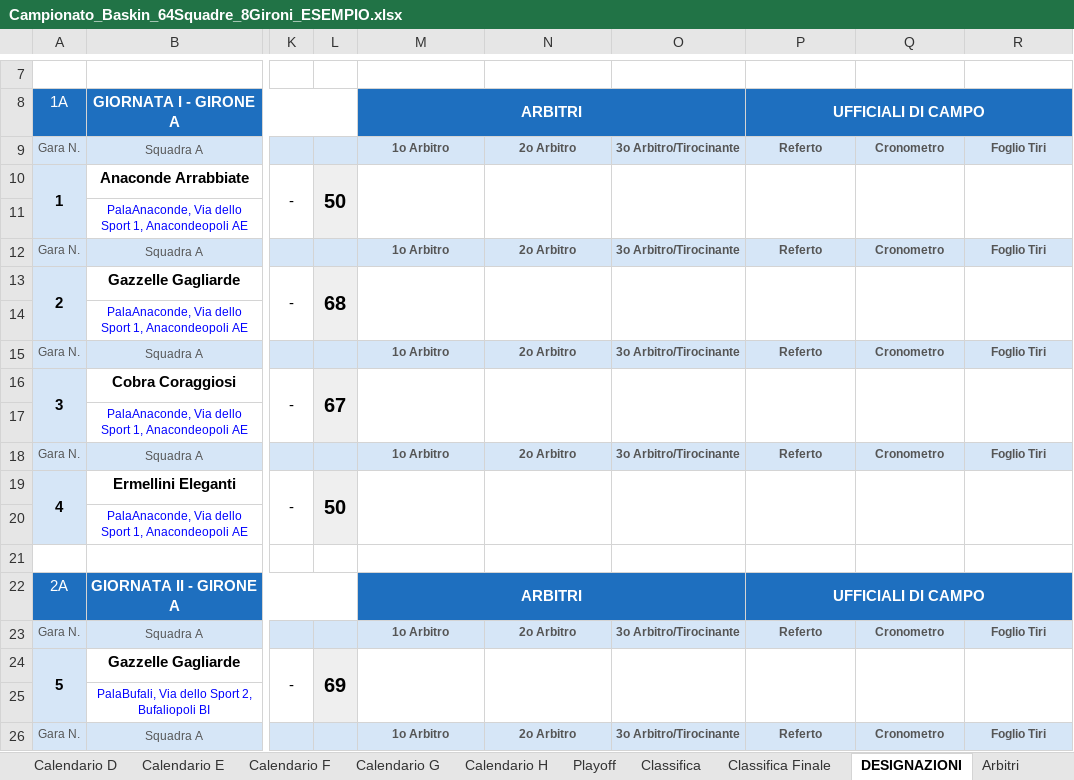
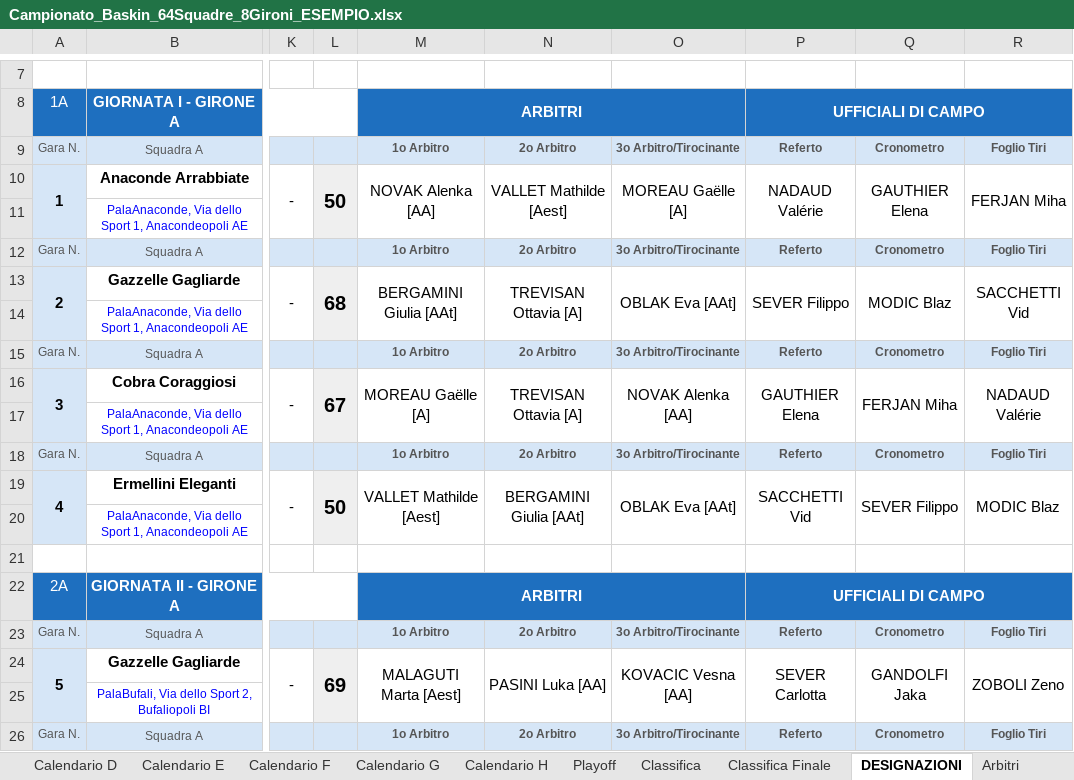
Before and after one commit to UncleDan/classifica-basket-baskin-excel, an Excel workbook: Campionato_Baskin_64Squadre_8Gironi_ESEMPIO.xlsx, sheet DESIGNAZIONI, drawn as a sheet; only a part is shown, gaps mark what is left out; values as stored, in another font and other column widths than the file's, no borders; conditional formats not drawn; the diff covers the shown part only; the diff names each change by its address in the sheet, - before the commit and + after, or states it on an @@ line.

```diff
--- a/Campionato_Baskin_64Squadre_8Gironi_ESEMPIO.xlsx (sheet DESIGNAZIONI)
+++ b/Campionato_Baskin_64Squadre_8Gironi_ESEMPIO.xlsx (sheet DESIGNAZIONI)
-M10: (empty)
+M10: NOVAK Alenka [AA]
-N10: (empty)
+N10: VALLET Mathilde [Aest]
-O10: (empty)
+O10: MOREAU Gaëlle [A]
-P10: (empty)
+P10: NADAUD Valérie
-Q10: (empty)
+Q10: GAUTHIER Elena
-R10: (empty)
+R10: FERJAN Miha
-M13: (empty)
+M13: BERGAMINI Giulia [AAt]
-N13: (empty)
+N13: TREVISAN Ottavia [A]
-O13: (empty)
+O13: OBLAK Eva [AAt]
-P13: (empty)
+P13: SEVER Filippo
-Q13: (empty)
+Q13: MODIC Blaz
-R13: (empty)
+R13: SACCHETTI Vid
-M16: (empty)
+M16: MOREAU Gaëlle [A]
-N16: (empty)
+N16: TREVISAN Ottavia [A]
-O16: (empty)
+O16: NOVAK Alenka [AA]
-P16: (empty)
+P16: GAUTHIER Elena
-Q16: (empty)
+Q16: FERJAN Miha
-R16: (empty)
+R16: NADAUD Valérie
-M19: (empty)
+M19: VALLET Mathilde [Aest]
-N19: (empty)
+N19: BERGAMINI Giulia [AAt]
-O19: (empty)
+O19: OBLAK Eva [AAt]
-P19: (empty)
+P19: SACCHETTI Vid
-Q19: (empty)
+Q19: SEVER Filippo
-R19: (empty)
+R19: MODIC Blaz
-M24: (empty)
+M24: MALAGUTI Marta [Aest]
-N24: (empty)
+N24: PASINI Luka [AA]
-O24: (empty)
+O24: KOVACIC Vesna [AA]
-P24: (empty)
+P24: SEVER Carlotta
-Q24: (empty)
+Q24: GANDOLFI Jaka
-R24: (empty)
+R24: ZOBOLI Zeno
```
Also changed, not shown: 1410 edited cells elsewhere in this sheet, sheet Arbitri, sheet UdC, sheet Calendario.ics, sheet MEMO, Campionato_Baskin_64Squadre_8Gironi_MODELLO.xlsx.
